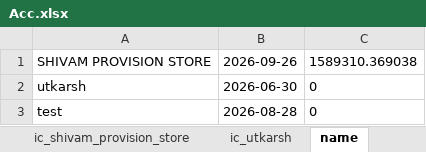
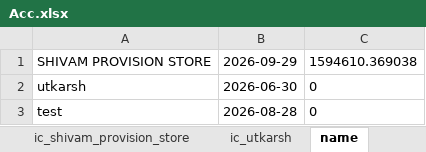
Before and after one commit to Utkarshagrawal1906/Acc, an Excel workbook: Acc.xlsx, sheet name, drawn as a sheet; values as stored, in another font and other column widths than the file's, no borders; the diff names each change by its address in the sheet, - before the commit and + after, or states it on an @@ line.

```diff
--- a/Acc.xlsx (sheet name)
+++ b/Acc.xlsx (sheet name)
-B1: 2026-09-26
+B1: 2026-09-29
-C1: 1589310.369038
+C1: 1594610.369038
```
Also changed, not shown: sheet shivam_provision_store_st.
